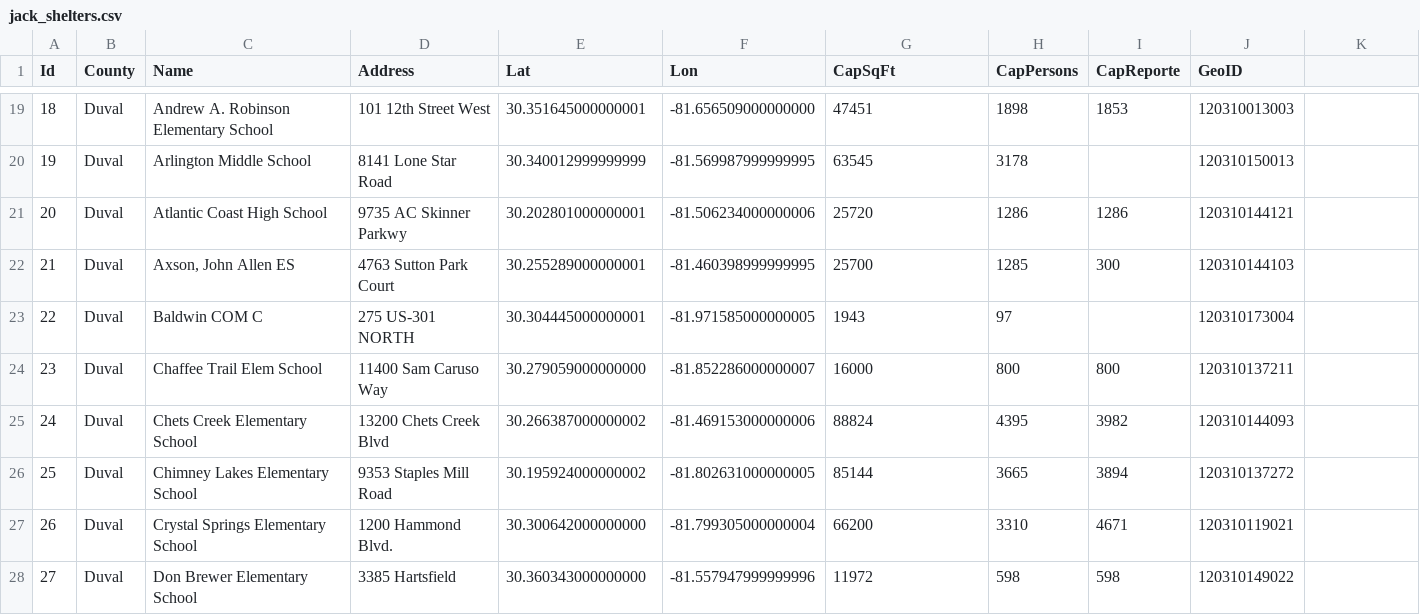
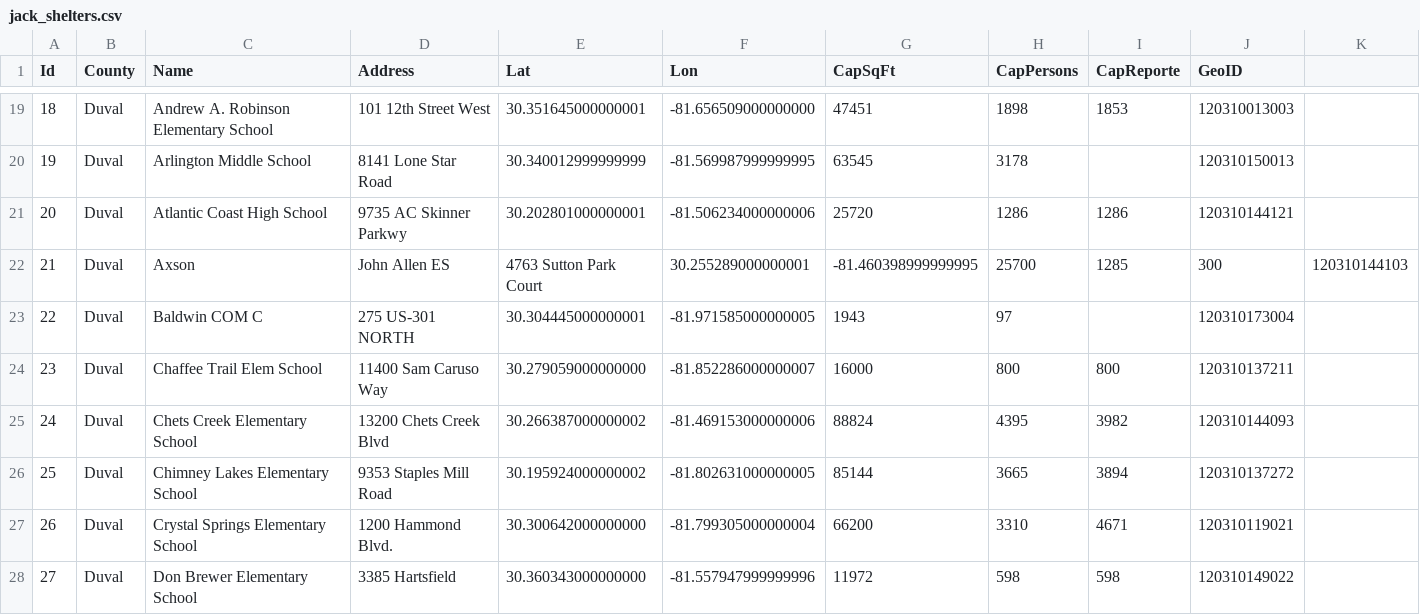
Before and after one commit to umnilab/A_RESCUE, a CSV file: Repast_ParaRoute_PartOpt/EvacSim/data/geometry/jacksonville/shelters/metro/jack_shelters.csv, drawn as a sheet; only a part is shown, gaps mark what is left out; the diff names each change by its address in the sheet, - before the commit and + after, or states it on an @@ line.

```diff
--- a/Repast_ParaRoute_PartOpt/EvacSim/data/geometry/jacksonville/shelters/metro/jack_shelters.csv
+++ b/Repast_ParaRoute_PartOpt/EvacSim/data/geometry/jacksonville/shelters/metro/jack_shelters.csv
-C22 (Name): Axson, John Allen ES
+C22 (Name): Axson
-D22 (Address): 4763 Sutton Park Court
+D22 (Address): John Allen ES
-E22 (Lat): 30.255289000000001
+E22 (Lat): 4763 Sutton Park Court
-F22 (Lon): -81.460398999999995
+F22 (Lon): 30.255289000000001
-G22 (CapSqFt): 25700
+G22 (CapSqFt): -81.460398999999995
-H22 (CapPersons): 1285
+H22 (CapPersons): 25700
-I22 (CapReporte): 300
+I22 (CapReporte): 1285
-J22 (GeoID): 120310144103
+J22 (GeoID): 300
-K22: (empty)
+K22: 120310144103
```
Also changed, not shown: 5 other files.
